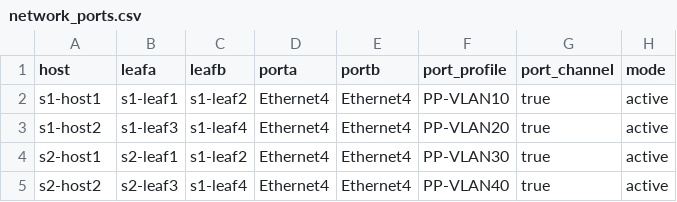
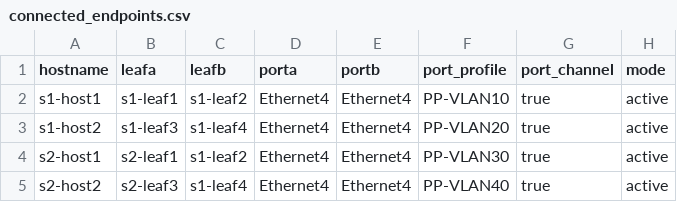
Before and after one commit to mthiel117/createconfiglets-from-csv, a CSV file: datafiles/connected_endpoints.csv (was datafiles/network_ports.csv), drawn as a sheet.

```diff
--- a/datafiles/network_ports.csv
+++ b/datafiles/connected_endpoints.csv
@@ -1,2 +1,2 @@
-host,leafa,leafb,porta,portb,port_profile,port_channel,mode
+hostname,leafa,leafb,porta,portb,port_profile,port_channel,mode
 s1-host1,s1-leaf1,s1-leaf2,Ethernet4,Ethernet4,PP-VLAN10,true,active
```
Also changed, not shown: 2 other files.
